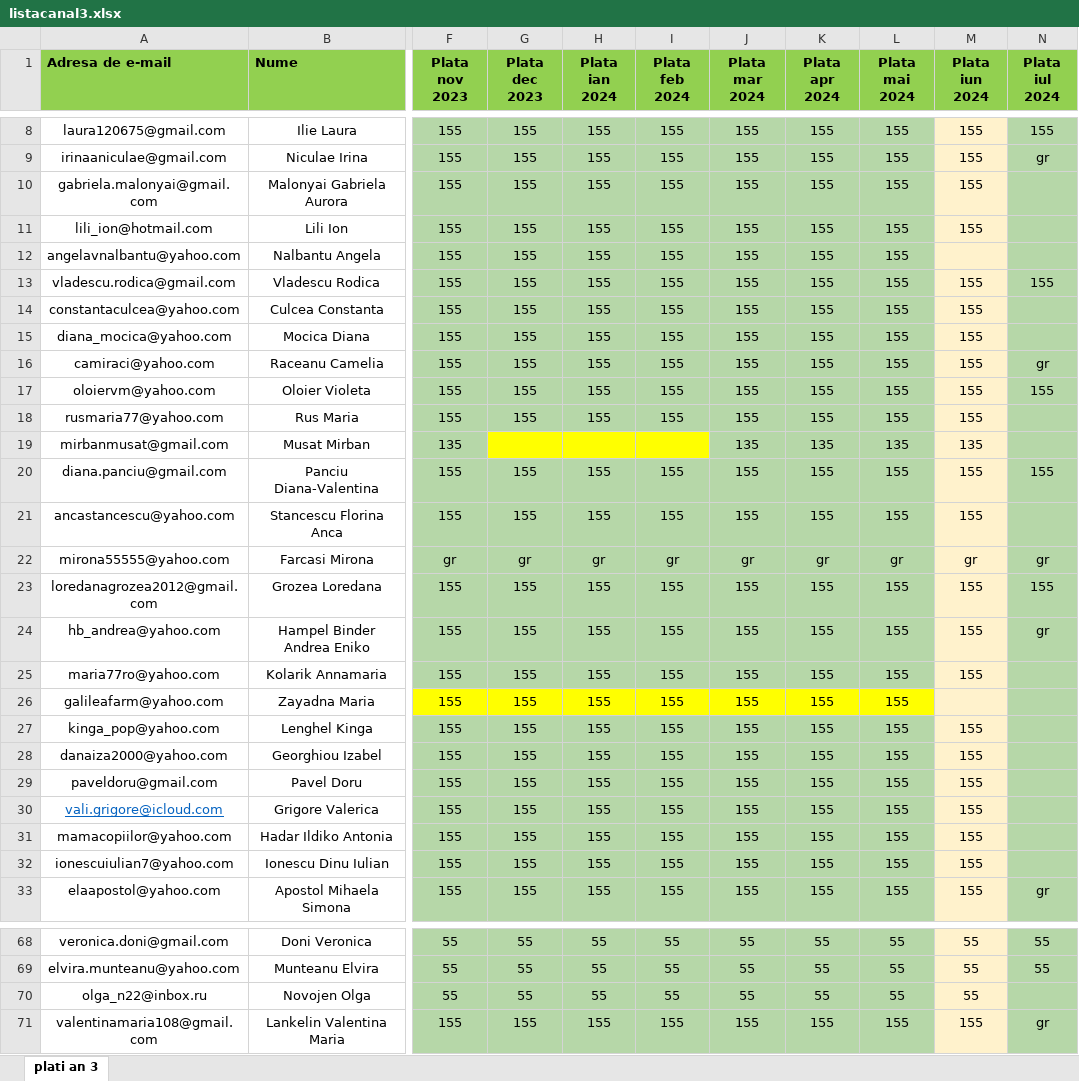
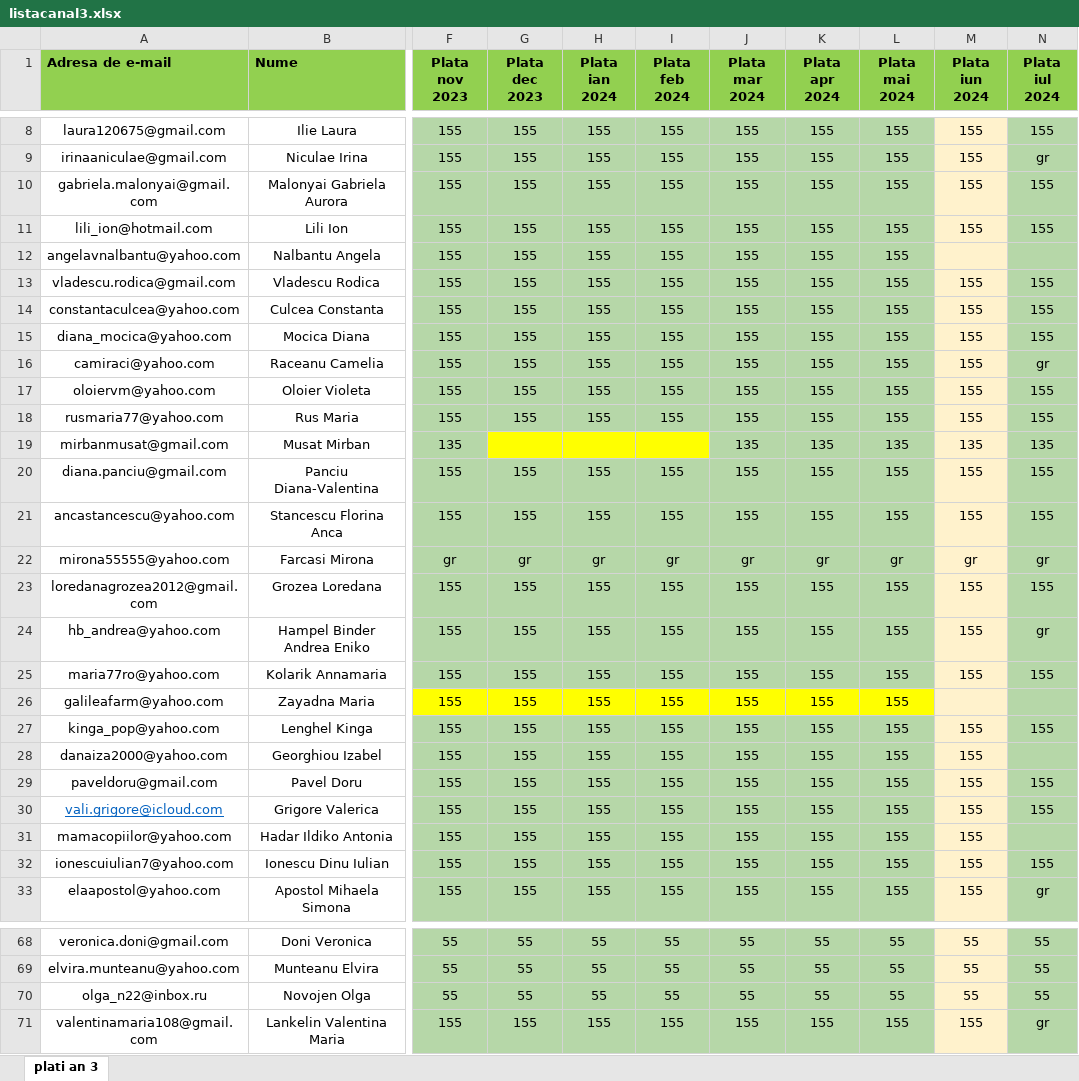
Before and after one commit to andreigamulea/ia, an Excel workbook: app/fisierele/listacanal3.xlsx, sheet plati an 3, drawn as a sheet; only a part is shown, gaps mark what is left out; values as stored, in another font and other column widths than the file's, no borders; the diff covers the shown part only; the diff names each change by its address in the sheet, - before the commit and + after, or states it on an @@ line.

```diff
--- a/app/fisierele/listacanal3.xlsx (sheet plati an 3)
+++ b/app/fisierele/listacanal3.xlsx (sheet plati an 3)
-N10:N11 (Plata iul 2024): (empty)
+N10:N11 (Plata iul 2024): 155
-N14:N15 (Plata iul 2024): (empty)
+N14:N15 (Plata iul 2024): 155
-N18 (Plata iul 2024): (empty)
+N18 (Plata iul 2024): 155
-N19 (Plata iul 2024): (empty)
+N19 (Plata iul 2024): 135
-N21 (Plata iul 2024): (empty)
+N21 (Plata iul 2024): 155
-N25 (Plata iul 2024): (empty)
+N25 (Plata iul 2024): 155
-N27 (Plata iul 2024): (empty)
+N27 (Plata iul 2024): 155
-N29:N30 (Plata iul 2024): (empty)
+N29:N30 (Plata iul 2024): 155
-N32 (Plata iul 2024): (empty)
+N32 (Plata iul 2024): 155
-N70 (Plata iul 2024): (empty)
+N70 (Plata iul 2024): 55
```
Also changed, not shown: 16 edited cells and cell formats elsewhere in this sheet, app/fisierele/listacanal2.xlsx, 5 other files.
